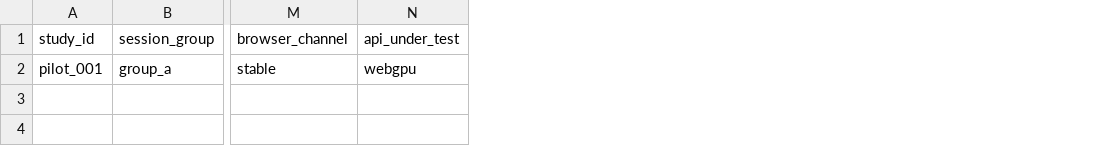
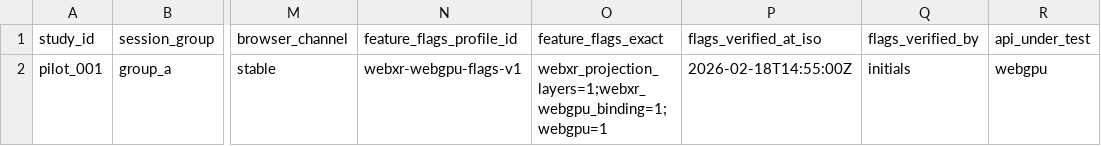
Before and after one commit to Innominata88/webxr-harness, a CSV file: docs/run-sheet-template.csv, drawn as a sheet; only a part is shown, gaps mark what is left out; the diff names each change by its address in the sheet, - before the commit and + after, or states it on an @@ line.

```diff
--- a/docs/run-sheet-template.csv
+++ b/docs/run-sheet-template.csv
+column N (feature_flags_profile_id), row 2: webxr-webgpu-flags-v1
+column O (feature_flags_exact), row 2: webxr_projection_layers=1;webxr_webgpu_binding=1;webgpu=1
+column P (flags_verified_at_iso), row 2: 2026-02-18T14:55:00Z
+column Q (flags_verified_by), row 2: initials
```
Also changed, not shown: manifests/launcher-links.csv, 22 other files.
